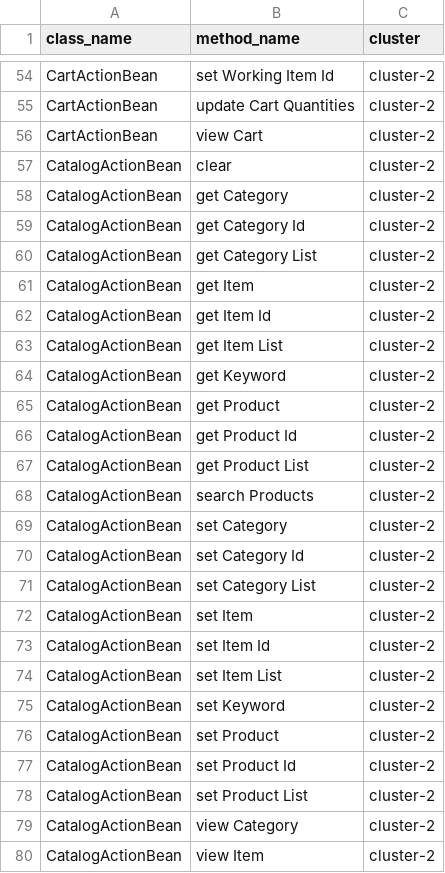
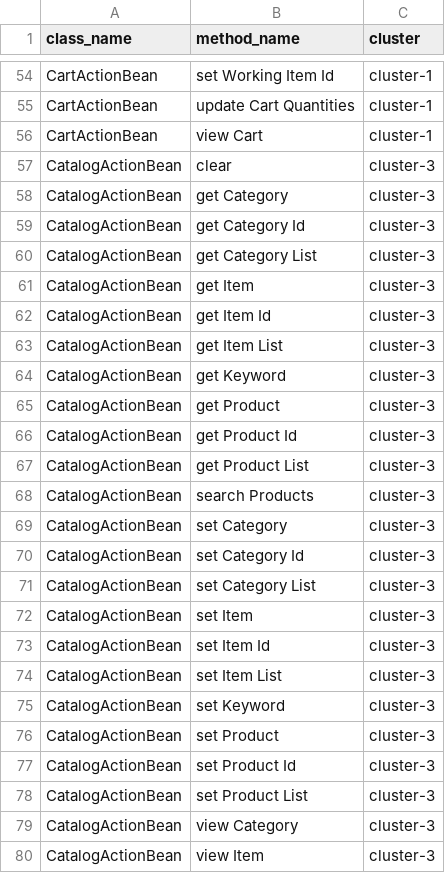
Before and after one commit to GS58846/s-quality, a CSV file: uploads/csv/9-gaussian-EXPORT-CLASSIFICATION.csv, drawn as a sheet; only a part is shown, gaps mark what is left out; the diff covers the shown part only; the diff names each change by its address in the sheet, - before the commit and + after, or states it on an @@ line.

```diff
--- a/uploads/csv/9-gaussian-EXPORT-CLASSIFICATION.csv
+++ b/uploads/csv/9-gaussian-EXPORT-CLASSIFICATION.csv
-C54:C56 (cluster): cluster-2
+C54:C56 (cluster): cluster-1
-C57:C80 (cluster): cluster-2
+C57:C80 (cluster): cluster-3
```
Also changed, not shown: 3 moved rows and 128 edited cells elsewhere in this file, uploads/csv/9-agglomerative-EXPORT-CLASSIFICATION.csv, uploads/csv/9-fast_greedy-EXPORT-CLASSIFICATION.csv, 25 other files.
